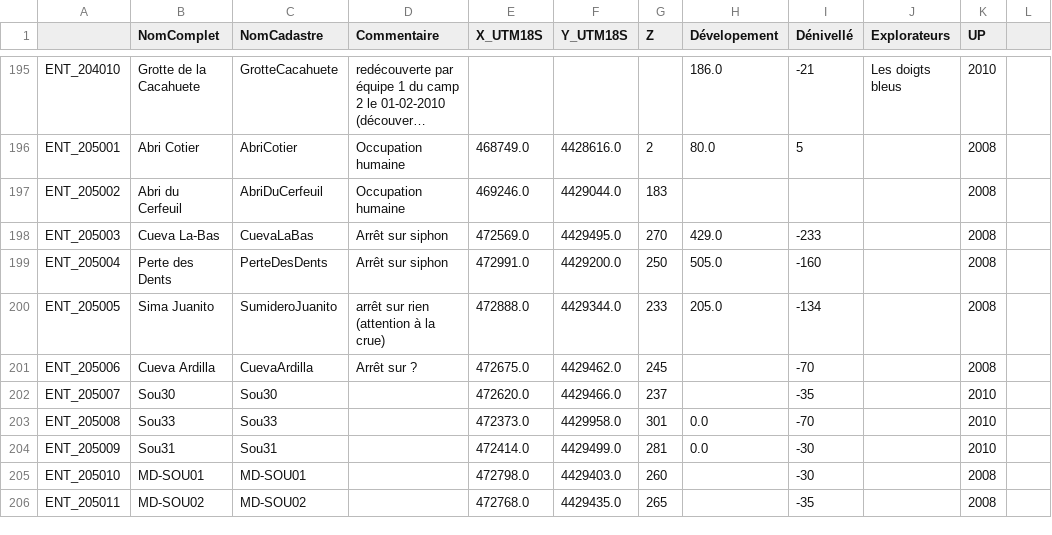
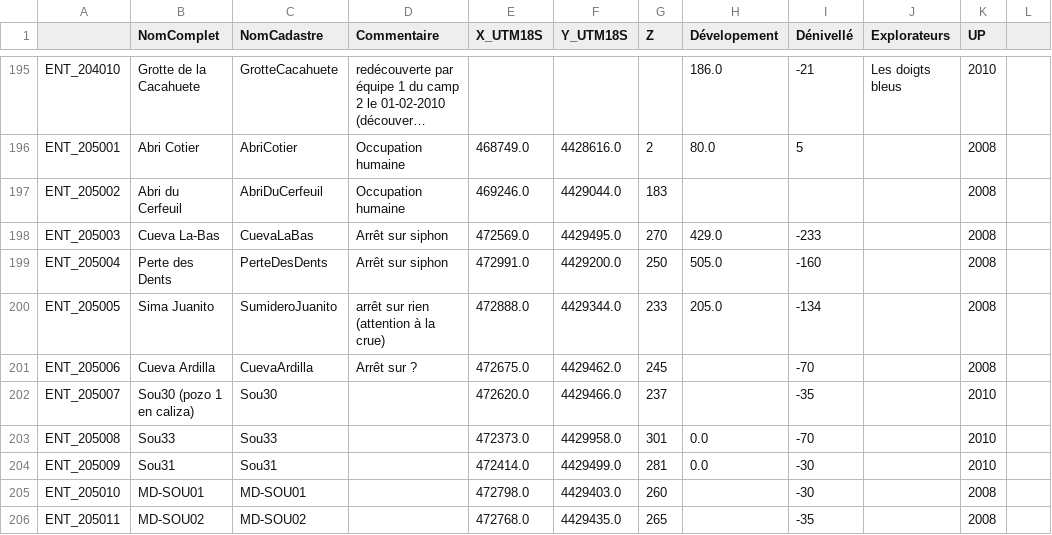
Before and after one commit to tr1813/ultima-patagonia-topo, a CSV file: therion/SYNTHESE_POINTAGES.csv, drawn as a sheet; only a part is shown, gaps mark what is left out; long unchanged cells end in …; the diff covers the shown part only.

Commit message:
update csv synthese

```diff
--- a/therion/SYNTHESE_POINTAGES.csv
+++ b/therion/SYNTHESE_POINTAGES.csv
@@ -201,3 +201,3 @@ ENT_205005,Sima Juanito,SumideroJuanito,arrêt sur rien (attention à la crue),4
 ENT_205006,Cueva Ardilla,CuevaArdilla,Arrêt sur ?,472675.0,4429462.0,245,,-70,,2008
-ENT_205007,Sou30,Sou30,,472620.0,4429466.0,237,,-35,,2010
+ENT_205007,Sou30 (pozo 1 en caliza),Sou30,,472620.0,4429466.0,237,,-35,,2010
 ENT_205008,Sou33,Sou33,,472373.0,4429958.0,301,0.0,-70,,2010
```
Also changed, not shown: 6 removed rows and 60 edited cells elsewhere in this file, 3 other files.
